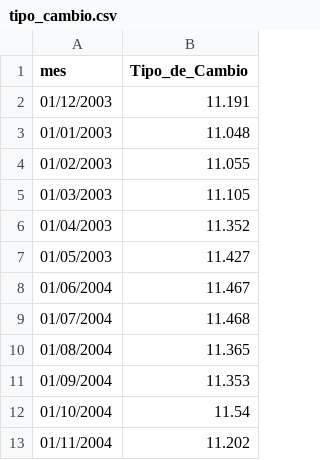
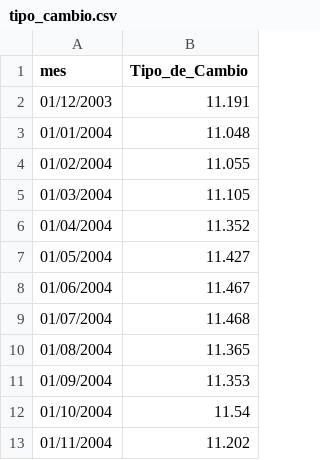
Before and after one commit to jaime-escobedo-tec/SeriesDeTiempo-Tec, a CSV file: tipo_cambio.csv, drawn as a sheet; only a part is shown.

Commit message:
Update tipo_cambio.csv

```diff
--- a/tipo_cambio.csv
+++ b/tipo_cambio.csv
@@ -2,7 +2,7 @@
 01/12/2003,11.191
-01/01/2003,11.048
-01/02/2003,11.055
-01/03/2003,11.105
-01/04/2003,11.352
-01/05/2003,11.427
+01/01/2004,11.048
+01/02/2004,11.055
+01/03/2004,11.105
+01/04/2004,11.352
+01/05/2004,11.427
 01/06/2004,11.467
```
